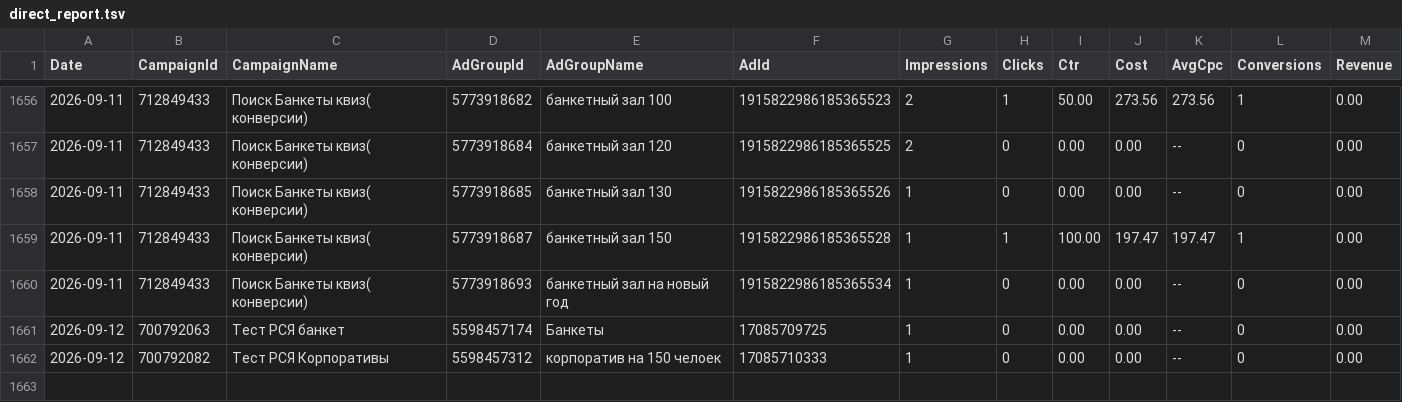
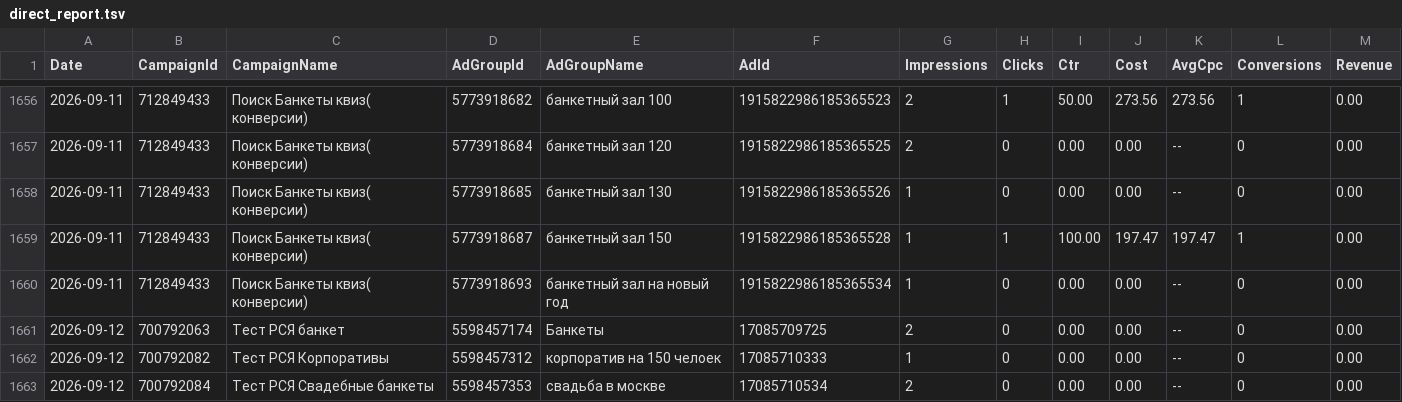
Before and after one commit to Alex19011901/advertising-control-pages, a TSV file: data/direct_report.tsv, drawn as a sheet; only a part is shown, gaps mark what is left out.

```diff
--- a/data/direct_report.tsv
+++ b/data/direct_report.tsv
@@ -1660,3 +1660,4 @@ Date	CampaignId	CampaignName	AdGroupId	AdGroupName	AdId	Impressions	Clicks	Ctr	C
 2026-09-11	712849433	Поиск Банкеты квиз( конверсии)	5773918693	банкетный зал на новый год	1915822986185365534	1	0	0.00	0.00	--	0	0.00
-2026-09-12	700792063	Тест РСЯ банкет	5598457174	Банкеты	17085709725	1	0	0.00	0.00	--	0	0.00
+2026-09-12	700792063	Тест РСЯ банкет	5598457174	Банкеты	17085709725	2	0	0.00	0.00	--	0	0.00
 2026-09-12	700792082	Тест РСЯ Корпоративы	5598457312	корпоратив на 150 челоек	17085710333	1	0	0.00	0.00	--	0	0.00
+2026-09-12	700792084	Тест РСЯ Свадебные банкеты	5598457353	свадьба в москве	17085710534	2	0	0.00	0.00	--	0	0.00
```
Also changed, not shown: 3 other files.
